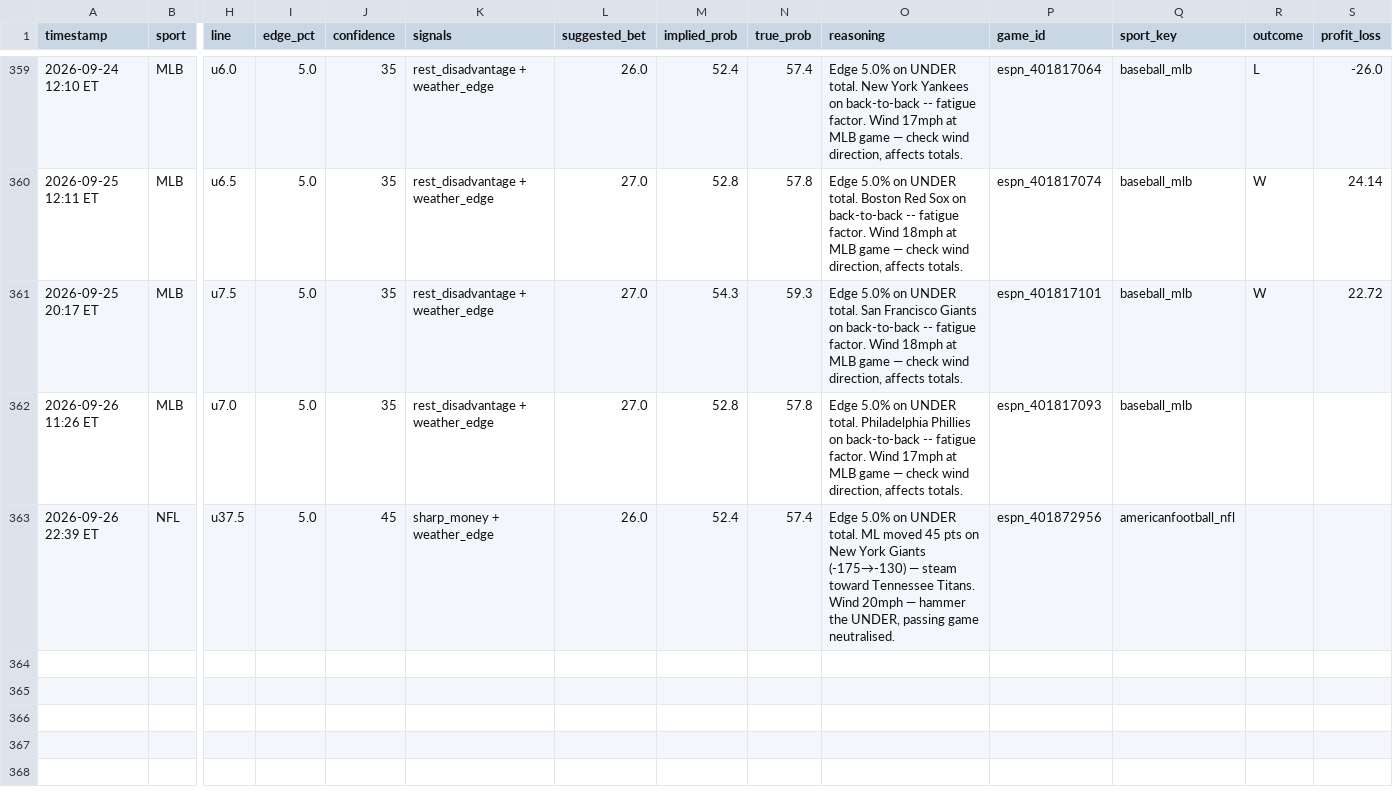
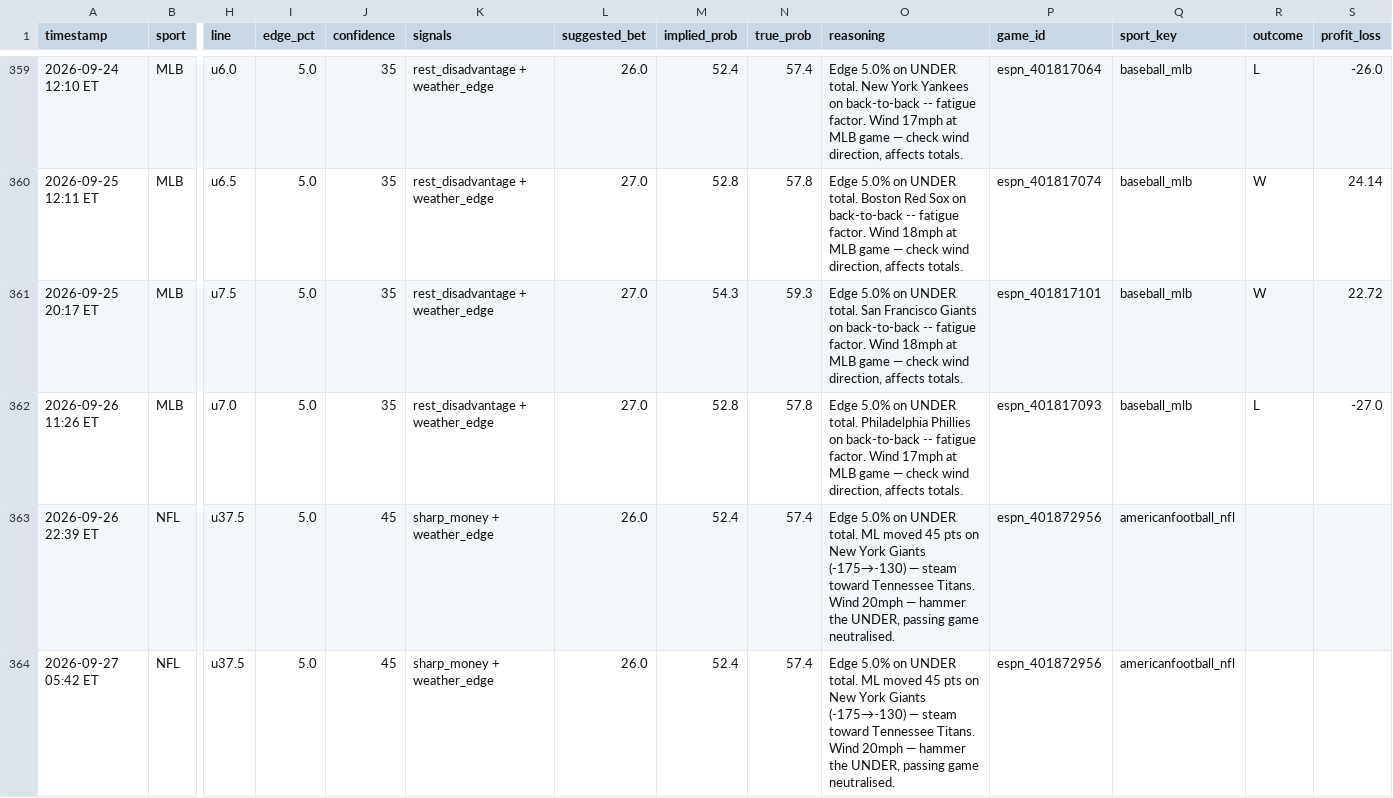
Before and after one commit to mehpackers13/fanduel-bot, a CSV file: bets_log.csv, drawn as a sheet; only a part is shown, gaps mark what is left out; rows hold the shown columns only; the diff names each change by its address in the sheet, - before the commit and + after, or states it on an @@ line.

```diff
--- a/bets_log.csv
+++ b/bets_log.csv
-R362 (outcome): (empty)
+R362 (outcome): L
-S362 (profit_loss): (empty)
+S362 (profit_loss): -27.0
+row 364: 2026-09-27 05:42 ET | NFL | u37.5 | 5.0 | 45 | sharp_money + weather_edge | 26.0 | 52.4 | 57.4 | Edge 5.0% on UNDER total. ML moved 45 pts on New York Giants (-175→-130) — steam toward Tennessee Titans. Wind 20mph — hammer the UNDER, passing game neutralised. | espn_401872956 | americanfootball_nfl
```
Also changed, not shown: 4 other files.
